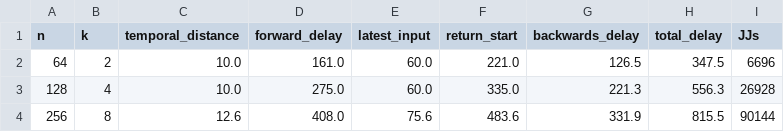
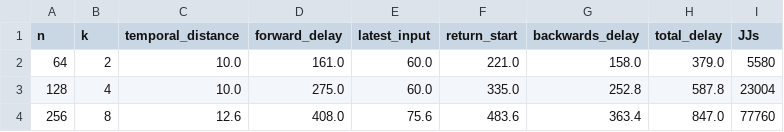
Before and after one commit to UM-PCL/biton, a CSV file: arbiter_stats.csv, drawn as a sheet.

Commit message:
Stats updated for new reset

```diff
--- a/arbiter_stats.csv
+++ b/arbiter_stats.csv
@@ -1,4 +1,4 @@
 n,k,temporal_distance,forward_delay,latest_input,return_start,backwards_delay,total_delay,JJs
-64,2,10.0,161.0,60.0,221.0,126.5,347.5,6696
-128,4,10.0,275.0,60.0,335.0,221.3,556.3,26928
-256,8,12.6,408.0,75.6,483.6,331.9,815.5,90144
+64,2,10.0,161.0,60.0,221.0,158.0,379.0,5580
+128,4,10.0,275.0,60.0,335.0,252.8,587.8,23004
+256,8,12.6,408.0,75.6,483.6,363.4,847.0,77760
```
Also changed, not shown: 5 other files.
